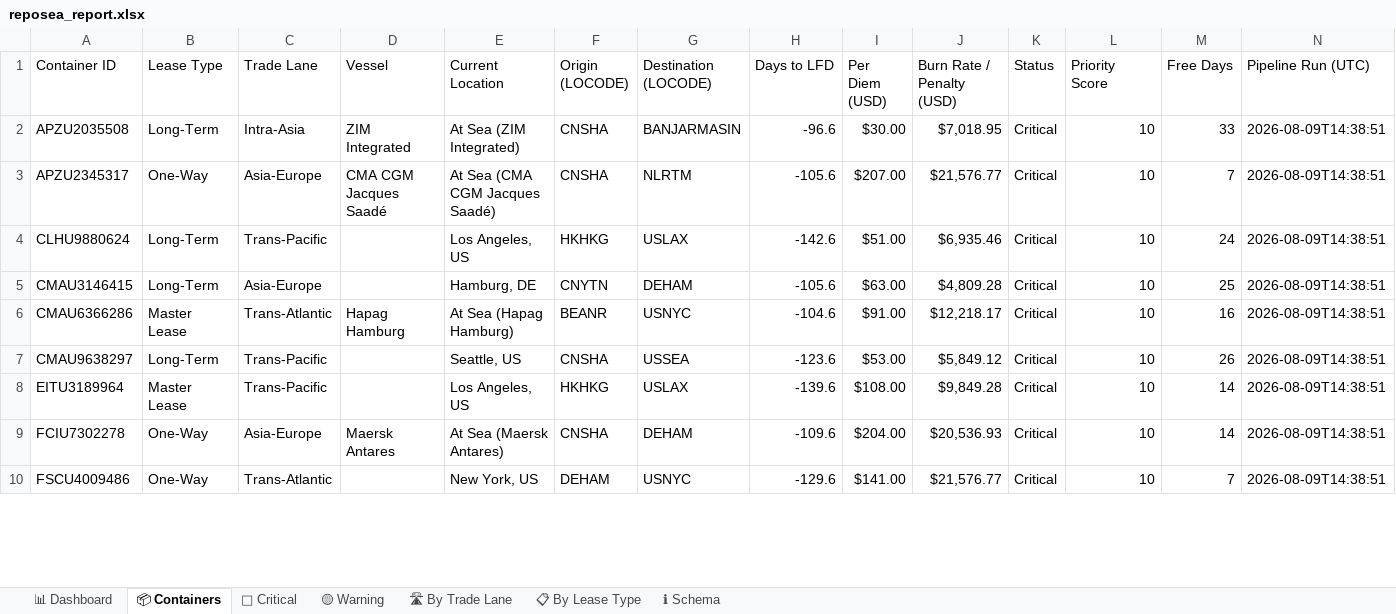
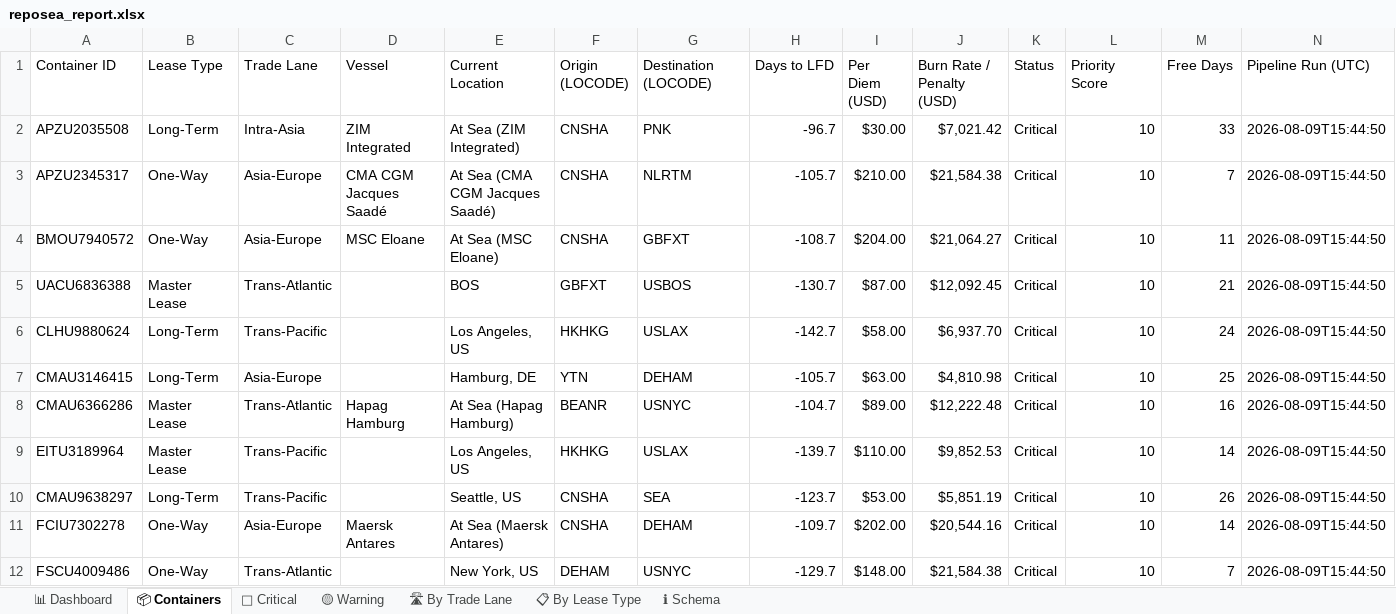
Before and after one commit to rahulmistry18/-Reposea_container_optimizer, an Excel workbook: data/exports/reposea_report.xlsx, sheet 📦 Containers, drawn as a sheet; only a part is shown; values as stored, in another font and other column widths than the file's, no cell formats; table styles not drawn; removed rows and columns are numbered as before the commit, all else as after; the diff covers the shown part only; the diff names each change by its address in the sheet, - before the commit and + after, or states it on an @@ line.

Commit message:
chore(data): pipeline run 2026-08-09T07:44:51Z [skip ci]

```diff
--- a/data/exports/reposea_report.xlsx (sheet 📦 Containers)
+++ b/data/exports/reposea_report.xlsx (sheet 📦 Containers)
-G2 (Destination (LOCODE)): BANJARMASIN
+G2 (Destination (LOCODE)): PNK
-H2 (Days to LFD): -96.6
+H2 (Days to LFD): -96.7
-J2 (Burn Rate / Penalty (USD)): $7,018.95
+J2 (Burn Rate / Penalty (USD)): $7,021.42
-N2:N3 (Pipeline Run (UTC)): 2026-08-09T14:38:51
+N2:N3 (Pipeline Run (UTC)): 2026-08-09T15:44:50
-H3 (Days to LFD): -105.6
+H3 (Days to LFD): -105.7
-I3 (Per Diem (USD)): $207.00
+I3 (Per Diem (USD)): $210.00
-J3 (Burn Rate / Penalty (USD)): $21,576.77
+J3 (Burn Rate / Penalty (USD)): $21,584.38
+row 4: BMOU7940572 | One-Way | Asia-Europe | MSC Eloane | At Sea (MSC Eloane) | CNSHA | GBFXT | -108.7 | $204.00 | $21,064.27 | Critical | 10 | 11 | 2026-08-09T15:44:50
+row 5: UACU6836388 | Master Lease | Trans-Atlantic |  | BOS | GBFXT | USBOS | -130.7 | $87.00 | $12,092.45 | Critical | 10 | 21 | 2026-08-09T15:44:50
-H6 (Days to LFD): -142.6
+H6 (Days to LFD): -142.7
-I6 (Per Diem (USD)): $51.00
+I6 (Per Diem (USD)): $58.00
-J6 (Burn Rate / Penalty (USD)): $6,935.46
+J6 (Burn Rate / Penalty (USD)): $6,937.70
-N6:N8 (Pipeline Run (UTC)): 2026-08-09T14:38:51
+N6:N8 (Pipeline Run (UTC)): 2026-08-09T15:44:50
-F7 (Origin (LOCODE)): CNYTN
+F7 (Origin (LOCODE)): YTN
-H7 (Days to LFD): -105.6
+H7 (Days to LFD): -105.7
-J7 (Burn Rate / Penalty (USD)): $4,809.28
+J7 (Burn Rate / Penalty (USD)): $4,810.98
-H8 (Days to LFD): -104.6
+H8 (Days to LFD): -104.7
-I8 (Per Diem (USD)): $91.00
+I8 (Per Diem (USD)): $89.00
-J8 (Burn Rate / Penalty (USD)): $12,218.17
+J8 (Burn Rate / Penalty (USD)): $12,222.48
+row 9: EITU3189964 | Master Lease | Trans-Pacific |  | Los Angeles, US | HKHKG | USLAX | -139.7 | $110.00 | $9,852.53 | Critical | 10 | 14 | 2026-08-09T15:44:50
-G10 (Destination (LOCODE)): USSEA
+G10 (Destination (LOCODE)): SEA
-H10 (Days to LFD): -123.6
+H10 (Days to LFD): -123.7
-J10 (Burn Rate / Penalty (USD)): $5,849.12
+J10 (Burn Rate / Penalty (USD)): $5,851.19
-N10 (Pipeline Run (UTC)): 2026-08-09T14:38:51
+N10 (Pipeline Run (UTC)): 2026-08-09T15:44:50
-row 8: EITU3189964 | Master Lease | Trans-Pacific |  | Los Angeles, US | HKHKG | USLAX | -139.6 | $108.00 | $9,849.28 | Critical | 10 | 14 | 2026-08-09T14:38:51
-H11 (Days to LFD): -109.6
+H11 (Days to LFD): -109.7
-I11 (Per Diem (USD)): $204.00
+I11 (Per Diem (USD)): $202.00
-J11 (Burn Rate / Penalty (USD)): $20,536.93
+J11 (Burn Rate / Penalty (USD)): $20,544.16
-N11:N12 (Pipeline Run (UTC)): 2026-08-09T14:38:51
+N11:N12 (Pipeline Run (UTC)): 2026-08-09T15:44:50
-H12 (Days to LFD): -129.6
+H12 (Days to LFD): -129.7
-I12 (Per Diem (USD)): $141.00
+I12 (Per Diem (USD)): $148.00
-J12 (Burn Rate / Penalty (USD)): $21,576.77
+J12 (Burn Rate / Penalty (USD)): $21,584.38
```
Also changed, not shown: 13 added rows, 15 removed rows and 47 edited cells elsewhere in this sheet, sheet 🔴 Critical, sheet 🛣 By Trade Lane, sheet 📊 Dashboard, sheet 📋 By Lease Type, sheet 🟡 Warning, cell formats, 7 other files.
